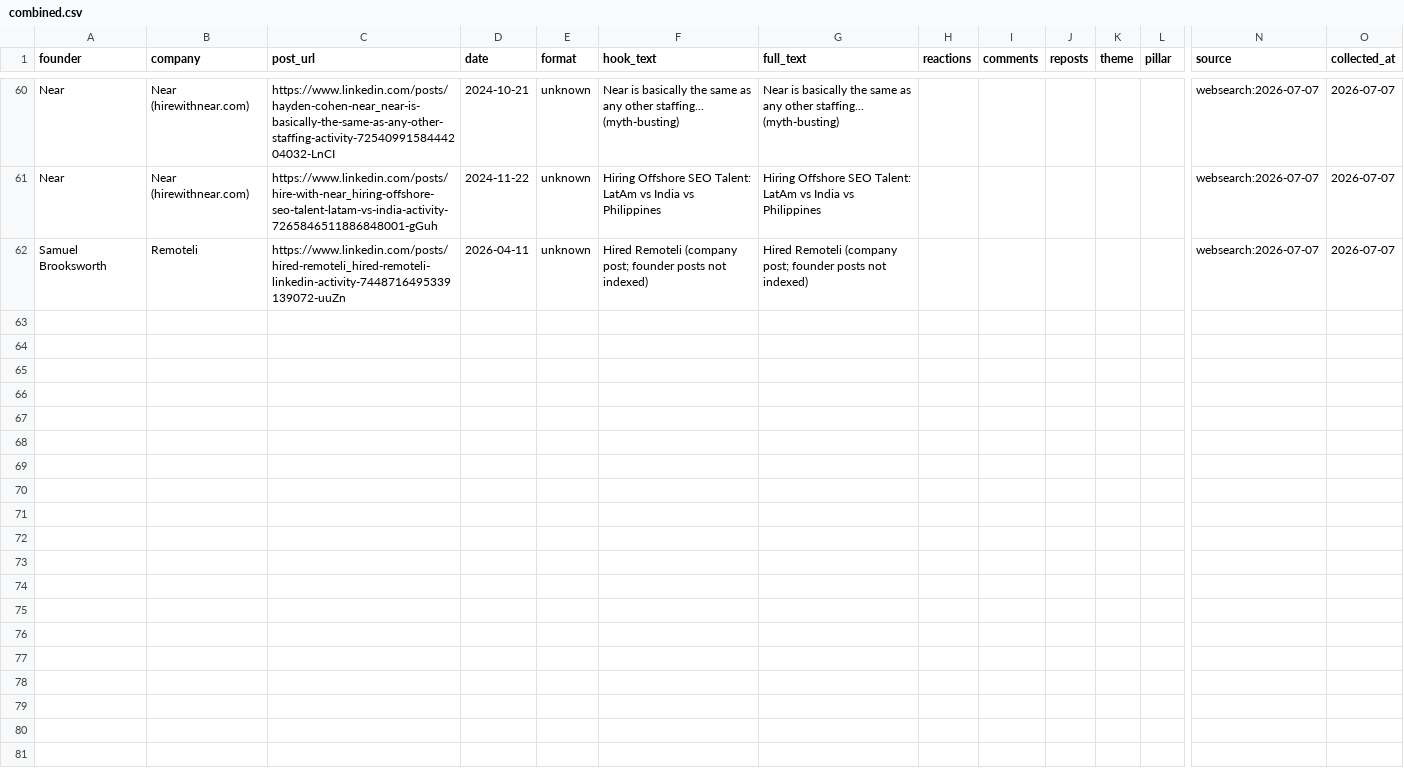
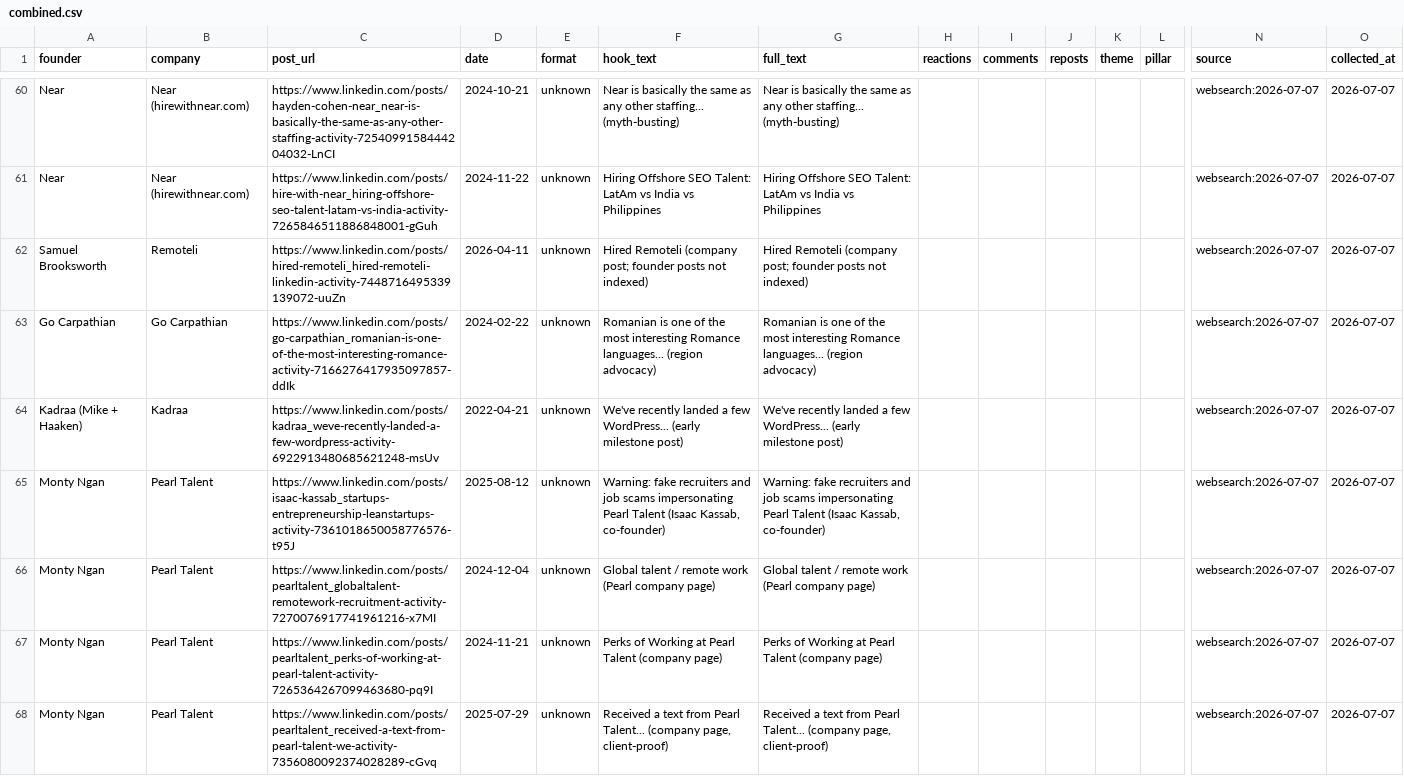
Before and after one commit to sarapupalevska-arch/sp, a CSV file: jobrack-trend-radar/data/linkedin/combined.csv, drawn as a sheet; only a part is shown, gaps mark what is left out; rows hold the shown columns only; the diff covers the shown part only; the diff names each change by its address in the sheet, - before the commit and + after, or states it on an @@ line.

```diff
--- a/jobrack-trend-radar/data/linkedin/combined.csv
+++ b/jobrack-trend-radar/data/linkedin/combined.csv
+row 63: Go Carpathian | Go Carpathian | https://www.linkedin.com/posts/go-carpathian_romanian-is-one-of-the-most-interesting-romance-activity-7166276417935097857-ddIk | 2024-02-22 | unknown | Romanian is one of the most interesting Romance languages... (region advocacy) | Romanian is one of the most interesting Romance languages... (region advocacy) |  |  |  |  |  | websearch:2026-07-07 | 2026-07-07
+row 64: Kadraa (Mike + Haaken) | Kadraa | https://www.linkedin.com/posts/kadraa_weve-recently-landed-a-few-wordpress-activity-6922913480685621248-msUv | 2022-04-21 | unknown | We've recently landed a few WordPress... (early milestone post) | We've recently landed a few WordPress... (early milestone post) |  |  |  |  |  | websearch:2026-07-07 | 2026-07-07
+row 65: Monty Ngan | Pearl Talent | https://www.linkedin.com/posts/isaac-kassab_startups-entrepreneurship-leanstartups-activity-7361018650058776576-t95J | 2025-08-12 | unknown | Warning: fake recruiters and job scams impersonating Pearl Talent (Isaac Kassab, co-founder) | Warning: fake recruiters and job scams impersonating Pearl Talent (Isaac Kassab, co-founder) |  |  |  |  |  | websearch:2026-07-07 | 2026-07-07
+row 66: Monty Ngan | Pearl Talent | https://www.linkedin.com/posts/pearltalent_globaltalent-remotework-recruitment-activity-7270076917741961216-x7MI | 2024-12-04 | unknown | Global talent / remote work (Pearl company page) | Global talent / remote work (Pearl company page) |  |  |  |  |  | websearch:2026-07-07 | 2026-07-07
+row 67: Monty Ngan | Pearl Talent | https://www.linkedin.com/posts/pearltalent_perks-of-working-at-pearl-talent-activity-7265364267099463680-pq9I | 2024-11-21 | unknown | Perks of Working at Pearl Talent (company page) | Perks of Working at Pearl Talent (company page) |  |  |  |  |  | websearch:2026-07-07 | 2026-07-07
+row 68: Monty Ngan | Pearl Talent | https://www.linkedin.com/posts/pearltalent_received-a-text-from-pearl-talent-we-activity-7356080092374028289-cGvq | 2025-07-29 | unknown | Received a text from Pearl Talent... (company page, client-proof) | Received a text from Pearl Talent... (company page, client-proof) |  |  |  |  |  | websearch:2026-07-07 | 2026-07-07
```
Also changed, not shown: 5 added rows elsewhere in this file, 6 other files.
